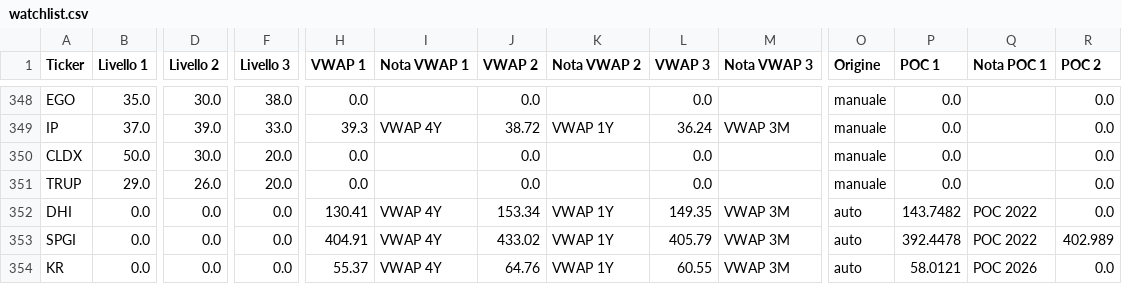
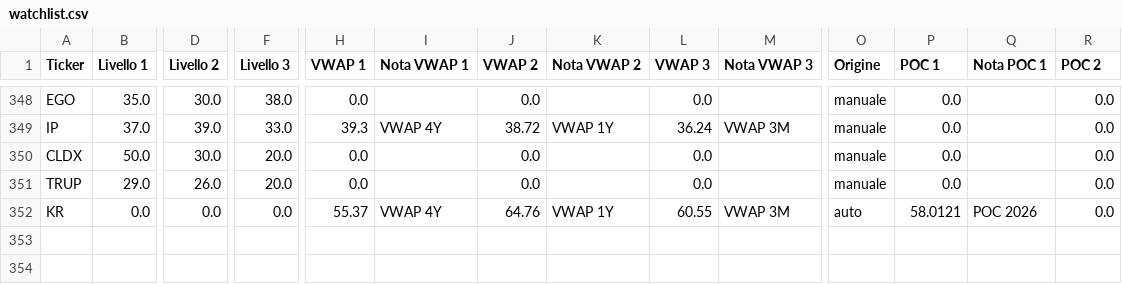
Before and after one commit to Logg84/monitor-trading-marco, a CSV file: watchlist.csv, drawn as a sheet; only a part is shown, gaps mark what is left out; rows hold the shown columns only; the diff names each change by its address in the sheet, - before the commit and + after, or states it on an @@ line.

Commit message:
Aggiorna watchlist.csv (promozione auto + rinfresco VWAP)

```diff
--- a/watchlist.csv
+++ b/watchlist.csv
-row 352: DHI | 0.0 | 0.0 | 0.0 | 130.41 | VWAP 4Y | 153.34 | VWAP 1Y | 149.35 | VWAP 3M | auto | 143.7482 | POC 2022 | 0.0
-row 353: SPGI | 0.0 | 0.0 | 0.0 | 404.91 | VWAP 4Y | 433.02 | VWAP 1Y | 405.79 | VWAP 3M | auto | 392.4478 | POC 2022 | 402.989
```
